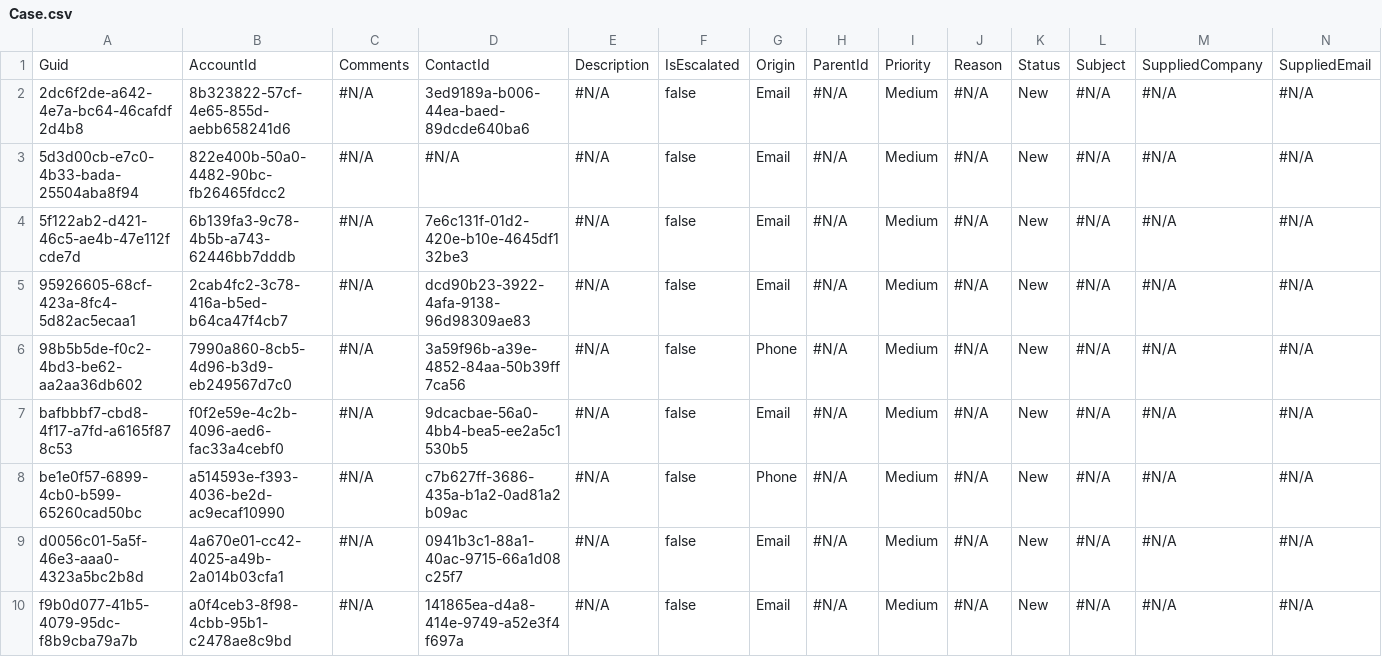
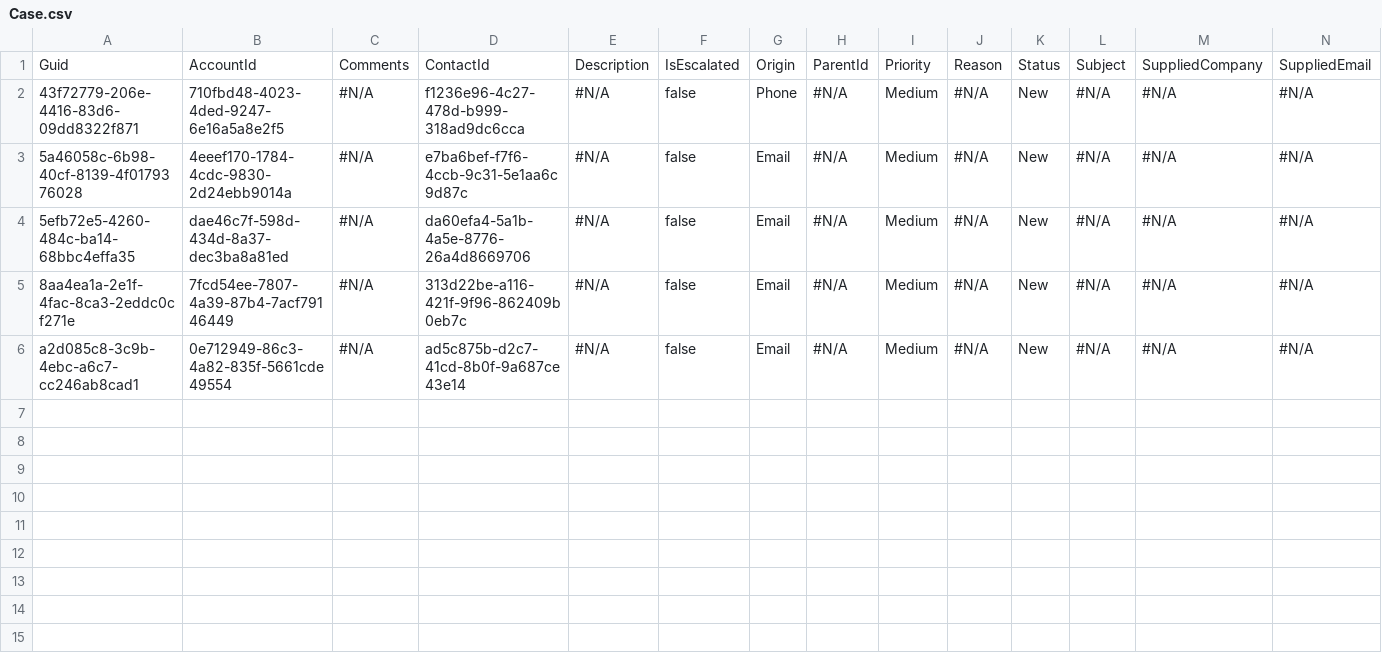
Before and after one commit to Prodlymoover/CPQ-Test--33, a CSV file: Case.csv, drawn as a sheet; only a part is shown; removed rows and columns are numbered as before the commit, all else as after; rows hold the shown columns only; the diff names each change by its address in the sheet, - before the commit and + after, or states it on an @@ line.

```diff
--- a/Case.csv
+++ b/Case.csv
-row 2: 2dc6f2de-a642-4e7a-bc64-46cafdf2d4b8 | 8b323822-57cf-4e65-855d-aebb658241d6 | #N/A | 3ed9189a-b006-44ea-baed-89dcde640ba6 | #N/A | false | Email | #N/A | Medium | #N/A | New | #N/A | #N/A | #N/A
-row 3: 5d3d00cb-e7c0-4b33-bada-25504aba8f94 | 822e400b-50a0-4482-90bc-fb26465fdcc2 | #N/A | #N/A | #N/A | false | Email | #N/A | Medium | #N/A | New | #N/A | #N/A | #N/A
-row 4: 5f122ab2-d421-46c5-ae4b-47e112fcde7d | 6b139fa3-9c78-4b5b-a743-62446bb7dddb | #N/A | 7e6c131f-01d2-420e-b10e-4645df132be3 | #N/A | false | Email | #N/A | Medium | #N/A | New | #N/A | #N/A | #N/A
-row 5: 95926605-68cf-423a-8fc4-5d82ac5ecaa1 | 2cab4fc2-3c78-416a-b5ed-b64ca47f4cb7 | #N/A | dcd90b23-3922-4afa-9138-96d98309ae83 | #N/A | false | Email | #N/A | Medium | #N/A | New | #N/A | #N/A | #N/A
-A2: 98b5b5de-f0c2-4bd3-be62-aa2aa36db602
+A2: 43f72779-206e-4416-83d6-09dd8322f871
-B2: 7990a860-8cb5-4d96-b3d9-eb249567d7c0
+B2: 710fbd48-4023-4ded-9247-6e16a5a8e2f5
-D2: 3a59f96b-a39e-4852-84aa-50b39ff7ca56
+D2: f1236e96-4c27-478d-b999-318ad9dc6cca
-A3: bafbbbf7-cbd8-4f17-a7fd-a6165f878c53
+A3: 5a46058c-6b98-40cf-8139-4f0179376028
-B3: f0f2e59e-4c2b-4096-aed6-fac33a4cebf0
+B3: 4eeef170-1784-4cdc-9830-2d24ebb9014a
-D3: 9dcacbae-56a0-4bb4-bea5-ee2a5c1530b5
+D3: e7ba6bef-f7f6-4ccb-9c31-5e1aa6c9d87c
-A4: be1e0f57-6899-4cb0-b599-65260cad50bc
+A4: 5efb72e5-4260-484c-ba14-68bbc4effa35
-B4: a514593e-f393-4036-be2d-ac9ecaf10990
+B4: dae46c7f-598d-434d-8a37-dec3ba8a81ed
-D4: c7b627ff-3686-435a-b1a2-0ad81a2b09ac
+D4: da60efa4-5a1b-4a5e-8776-26a4d8669706
-G4: Phone
+G4: Email
-A5: d0056c01-5a5f-46e3-aaa0-4323a5bc2b8d
+A5: 8aa4ea1a-2e1f-4fac-8ca3-2eddc0cf271e
-B5: 4a670e01-cc42-4025-a49b-2a014b03cfa1
+B5: 7fcd54ee-7807-4a39-87b4-7acf79146449
-D5: 0941b3c1-88a1-40ac-9715-66a1d08c25f7
+D5: 313d22be-a116-421f-9f96-862409b0eb7c
-A6: f9b0d077-41b5-4079-95dc-f8b9cba79a7b
+A6: a2d085c8-3c9b-4ebc-a6c7-cc246ab8cad1
-B6: a0f4ceb3-8f98-4cbb-95b1-c2478ae8c9bd
+B6: 0e712949-86c3-4a82-835f-5661cde49554
-D6: 141865ea-d4a8-414e-9749-a52e3f4f697a
+D6: ad5c875b-d2c7-41cd-8b0f-9a687ce43e14
```
Also changed, not shown: Asset.csv, Contact.csv, 3 other files.
